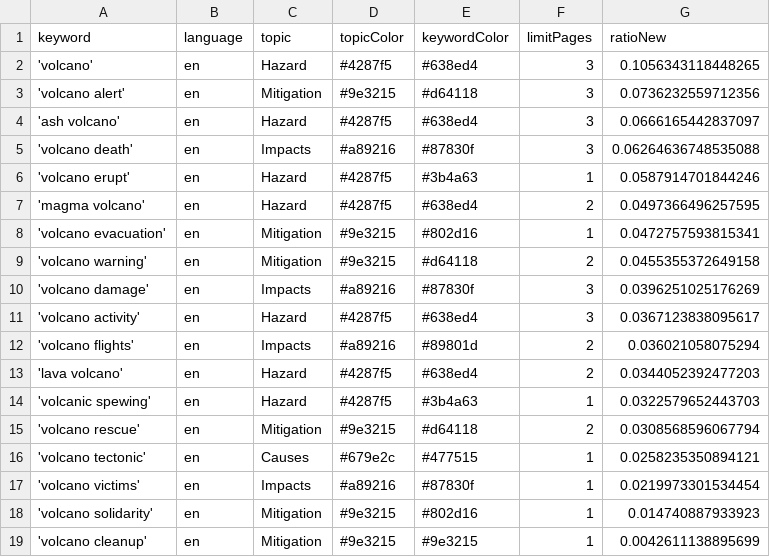
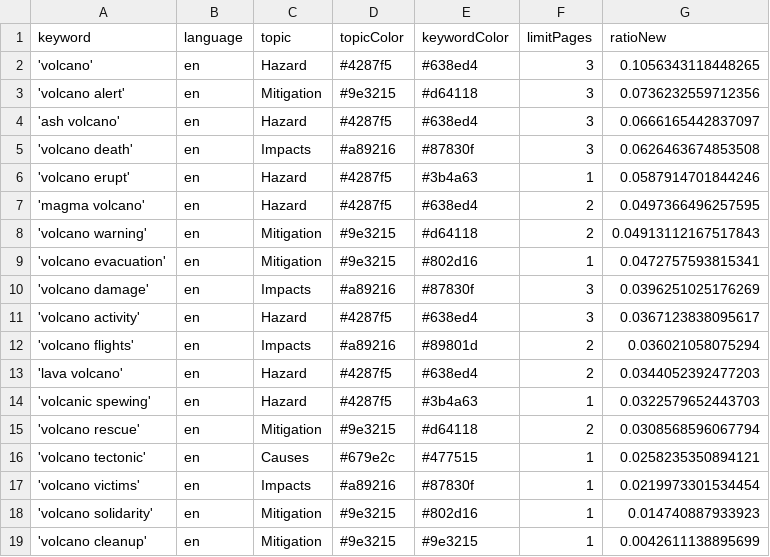
Before and after one commit to paulski99-news/volcanoIsComing, a CSV file: keywords.csv, drawn as a sheet.

```diff
--- a/keywords.csv
+++ b/keywords.csv
@@ -4,7 +4,7 @@ keyword,language,topic,topicColor,keywordColor,limitPages,ratioNew
 'ash volcano',en,Hazard,#4287f5,#638ed4,3,0.0666165442837097
-'volcano death',en,Impacts,#a89216,#87830f,3,0.06264636748535088
+'volcano death',en,Impacts,#a89216,#87830f,3,0.0626463674853508
 'volcano erupt',en,Hazard,#4287f5,#3b4a63,1,0.0587914701844246
 'magma volcano',en,Hazard,#4287f5,#638ed4,2,0.0497366496257595
+'volcano warning',en,Mitigation,#9e3215,#d64118,2,0.04913112167517843
 'volcano evacuation',en,Mitigation,#9e3215,#802d16,1,0.0472757593815341
-'volcano warning',en,Mitigation,#9e3215,#d64118,2,0.0455355372649158
 'volcano damage',en,Impacts,#a89216,#87830f,3,0.0396251025176269
```
Also changed, not shown: csv/news_2026_08.csv, 1 other file.
